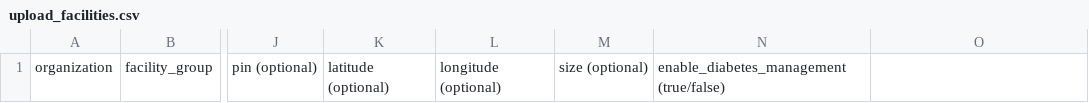
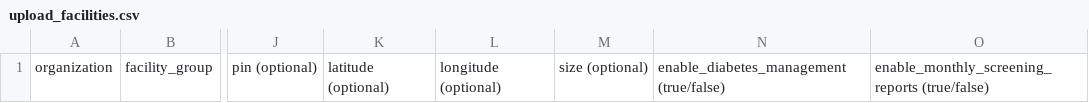
Before and after one commit to simpledotorg/simple-server, a CSV file: public/documents/upload_facilities.csv, drawn as a sheet; only a part is shown, gaps mark what is left out; the diff names each change by its address in the sheet, - before the commit and + after, or states it on an @@ line.

Commit message:
Add facility-level toggle to bulk upload Facilities CSV
Co-authored-by: Prabhanshu Gupta <guptaprabhanshu1@gmail.com>

```diff
--- a/public/documents/upload_facilities.csv
+++ b/public/documents/upload_facilities.csv
-O1: (empty)
+O1: enable_monthly_screening_reports (true/false)
```
Also changed, not shown: 6 other files.
